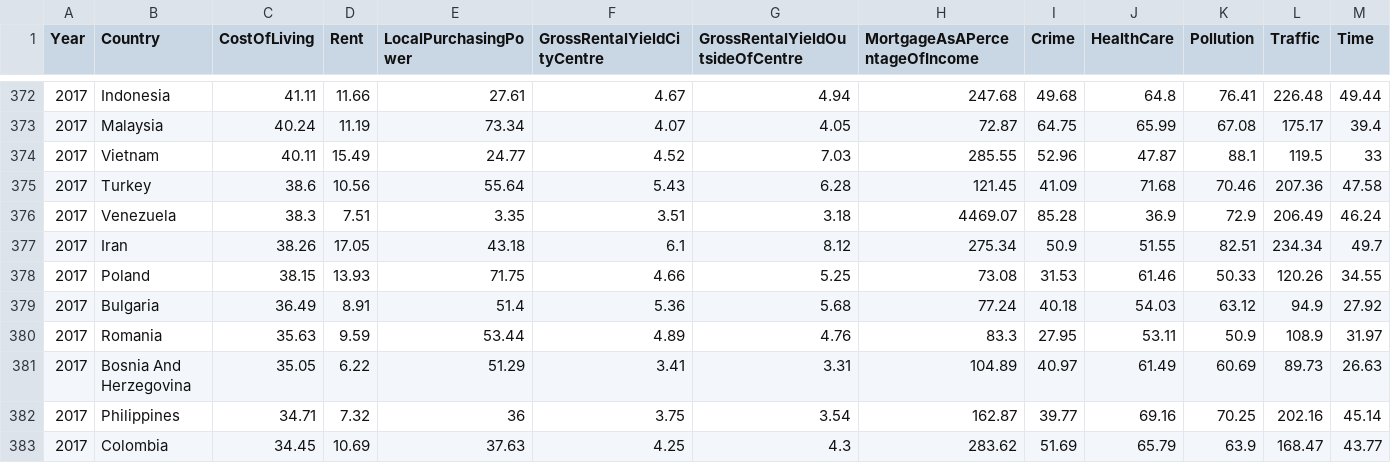
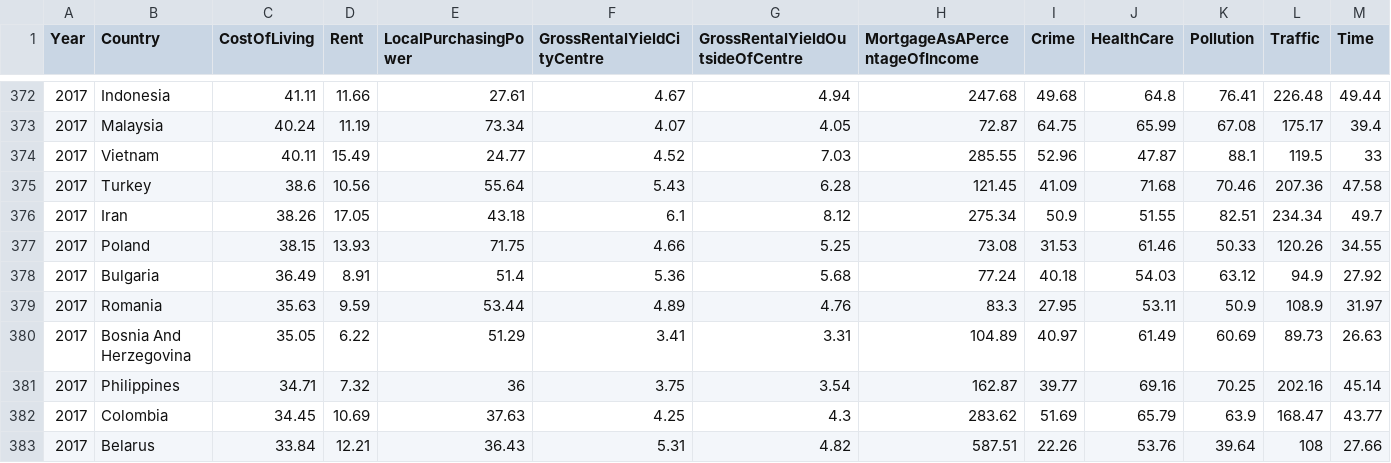
Before and after one commit to eibrahi/NumbeoR, a CSV file: daten/CleanDF.csv, drawn as a sheet; only a part is shown, gaps mark what is left out; the shorter side is filled out with more unchanged rows; rows hold the shown columns only; the diff names each change by its address in the sheet, - before the commit and + after, or states it on an @@ line.

```diff
--- a/daten/CleanDF.csv
+++ b/daten/CleanDF.csv
-row 376: 2017 | Venezuela | 38.3 | 7.51 | 3.35 | 3.51 | 3.18 | 4469.07 | 85.28 | 36.9 | 72.9 | 206.49 | 46.24
```
Also changed, not shown: daten/MasterDF.csv, 17 other files.
